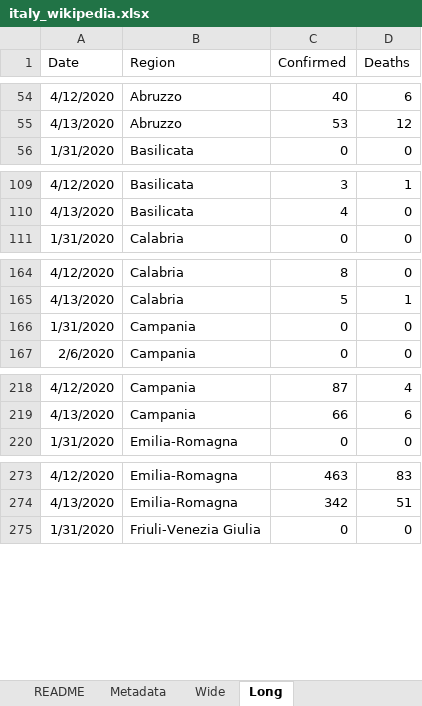
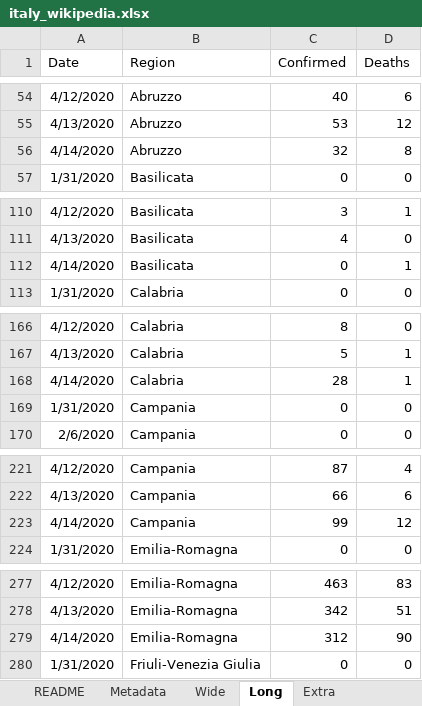
Before and after one commit to mikeweltevrede/master_thesis_corona, an Excel workbook: data/italy_wikipedia.xlsx, sheet Long, drawn as a sheet; only a part is shown, gaps mark what is left out; values as stored, in another font and other column widths than the file's, no borders; table styles not drawn; the diff covers the shown part only; the diff names each change by its address in the sheet, - before the commit and + after, or states it on an @@ line.

Commit message:
Add long data and change sheetname for the Extra tab

```diff
--- a/data/italy_wikipedia.xlsx (sheet Long)
+++ b/data/italy_wikipedia.xlsx (sheet Long)
+row 56: 4/14/2020 | Abruzzo | 32 | 8
+row 112: 4/14/2020 | Basilicata | 0 | 1
+row 168: 4/14/2020 | Calabria | 28 | 1
+row 223: 4/14/2020 | Campania | 99 | 12
+row 279: 4/14/2020 | Emilia-Romagna | 312 | 90
```
Also changed, not shown: 16 added rows elsewhere in this sheet, sheet Extra, sheet README, other sheet tabs.
